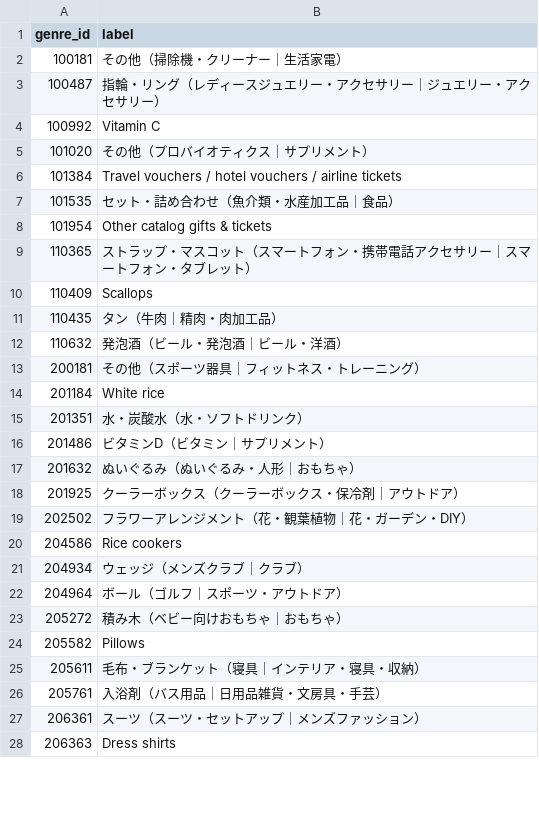
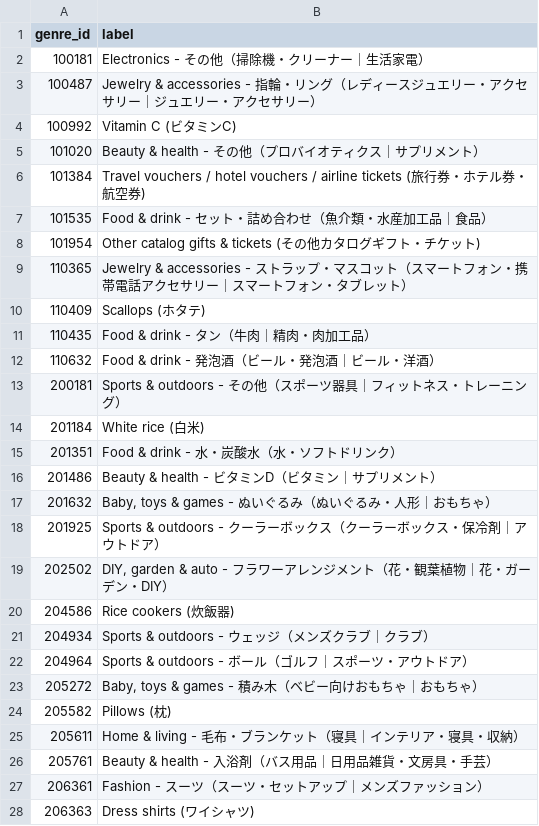
Before and after one commit to jasminehou07/tenki-past-sales-model, a CSV file: data/genre_labels.csv, drawn as a sheet; only a part is shown; the diff covers the shown part only.

Commit message:
Standardize bilingual genre labels

```diff
--- a/data/genre_labels.csv
+++ b/data/genre_labels.csv
@@ -1,28 +1,28 @@
 genre_id,label
-100181,その他（掃除機・クリーナー｜生活家電）
-100487,指輪・リング（レディースジュエリー・アクセサリー｜ジュエリー・アクセサリー）
-100992,Vitamin C
-101020,その他（プロバイオティクス｜サプリメント）
-101384,Travel vouchers / hotel vouchers / airline tickets
-101535,セット・詰め合わせ（魚介類・水産加工品｜食品）
-101954,Other catalog gifts & tickets
-110365,ストラップ・マスコット（スマートフォン・携帯電話アクセサリー｜スマートフォン・タブレット）
-110409,Scallops
-110435,タン（牛肉｜精肉・肉加工品）
-110632,発泡酒（ビール・発泡酒｜ビール・洋酒）
-200181,その他（スポーツ器具｜フィットネス・トレーニング）
-201184,White rice
-201351,水・炭酸水（水・ソフトドリンク）
-201486,ビタミンD（ビタミン｜サプリメント）
-201632,ぬいぐるみ（ぬいぐるみ・人形｜おもちゃ）
-201925,クーラーボックス（クーラーボックス・保冷剤｜アウトドア）
-202502,フラワーアレンジメント（花・観葉植物｜花・ガーデン・DIY）
-204586,Rice cookers
-204934,ウェッジ（メンズクラブ｜クラブ）
-204964,ボール（ゴルフ｜スポーツ・アウトドア）
-205272,積み木（ベビー向けおもちゃ｜おもちゃ）
-205582,Pillows
-205611,毛布・ブランケット（寝具｜インテリア・寝具・収納）
-205761,入浴剤（バス用品｜日用品雑貨・文房具・手芸）
-206361,スーツ（スーツ・セットアップ｜メンズファッション）
-206363,Dress shirts
+100181,Electronics - その他（掃除機・クリーナー｜生活家電）
+100487,Jewelry & accessories - 指輪・リング（レディースジュエリー・アクセサリー｜ジュエリー・アクセサリー）
+100992,Vitamin C (ビタミンC)
+101020,Beauty & health - その他（プロバイオティクス｜サプリメント）
+101384,Travel vouchers / hotel vouchers / airline tickets (旅行券・ホテル券・航空券)
+101535,Food & drink - セット・詰め合わせ（魚介類・水産加工品｜食品）
+101954,Other catalog gifts & tickets (その他カタログギフト・チケット)
+110365,Jewelry & accessories - ストラップ・マスコット（スマートフォン・携帯電話アクセサリー｜スマートフォン・タブレット）
+110409,Scallops (ホタテ)
+110435,Food & drink - タン（牛肉｜精肉・肉加工品）
+110632,Food & drink - 発泡酒（ビール・発泡酒｜ビール・洋酒）
+200181,Sports & outdoors - その他（スポーツ器具｜フィットネス・トレーニング）
+201184,White rice (白米)
+201351,Food & drink - 水・炭酸水（水・ソフトドリンク）
+201486,Beauty & health - ビタミンD（ビタミン｜サプリメント）
+201632,"Baby, toys & games - ぬいぐるみ（ぬいぐるみ・人形｜おもちゃ）"
+201925,Sports & outdoors - クーラーボックス（クーラーボックス・保冷剤｜アウトドア）
+202502,"DIY, garden & auto - フラワーアレンジメント（花・観葉植物｜花・ガーデン・DIY）"
+204586,Rice cookers (炊飯器)
+204934,Sports & outdoors - ウェッジ（メンズクラブ｜クラブ）
+204964,Sports & outdoors - ボール（ゴルフ｜スポーツ・アウトドア）
+205272,"Baby, toys & games - 積み木（ベビー向けおもちゃ｜おもちゃ）"
+205582,Pillows (枕)
+205611,Home & living - 毛布・ブランケット（寝具｜インテリア・寝具・収納）
+205761,Beauty & health - 入浴剤（バス用品｜日用品雑貨・文房具・手芸）
+206361,Fashion - スーツ（スーツ・セットアップ｜メンズファッション）
+206363,Dress shirts (ワイシャツ)
```
Also changed, not shown: 73 edited cells elsewhere in this file, 1 other file.
